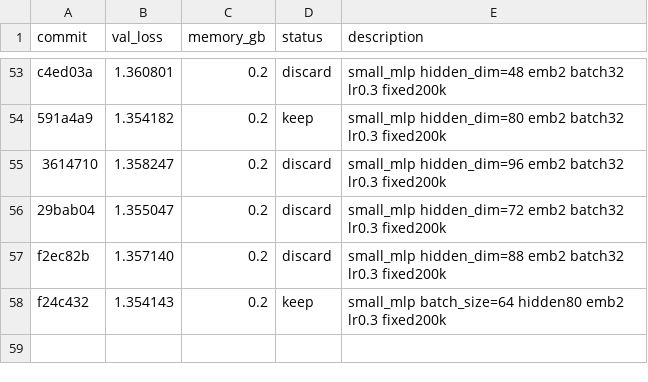
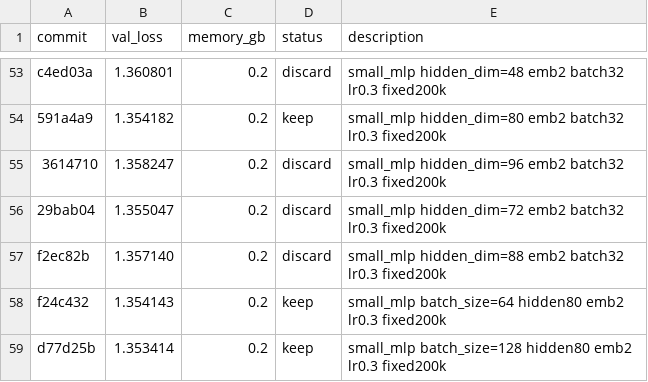
Before and after one commit to ZHQI-China/PytorchProjs, a TSV file: 00.XuanHuanNameGenerator/src/auto_research/results.tsv, drawn as a sheet; only a part is shown, gaps mark what is left out; the diff names each change by its address in the sheet, - before the commit and + after, or states it on an @@ line.

```diff
--- a/00.XuanHuanNameGenerator/src/auto_research/results.tsv
+++ b/00.XuanHuanNameGenerator/src/auto_research/results.tsv
+row 59: d77d25b | 1.353414 | 0.2 | keep | small_mlp batch_size=128 hidden80 emb2 lr0.3 fixed200k
```
Also changed, not shown: 00.XuanHuanNameGenerator/records/auto_research/latest_samples.csv.
